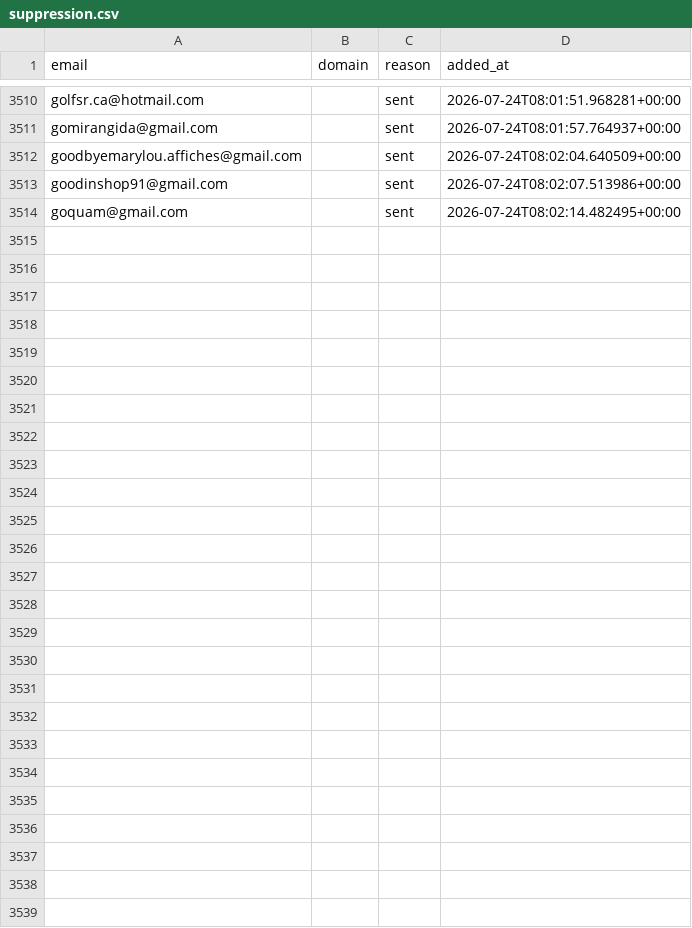
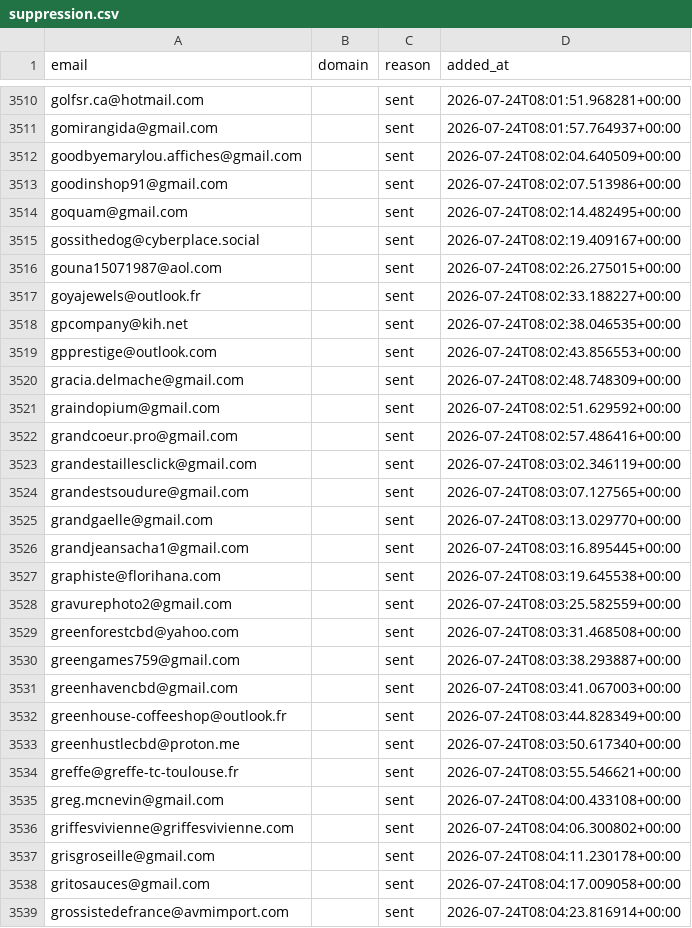
Before and after one commit to romtaug2/SupportAI-Emailing, a CSV file: emailing/data/suppression.csv, drawn as a sheet; only a part is shown, gaps mark what is left out; the diff names each change by its address in the sheet, - before the commit and + after, or states it on an @@ line.

Commit message:
chore: persist suppression (envois SupportAI)

```diff
--- a/emailing/data/suppression.csv
+++ b/emailing/data/suppression.csv
+row 3515: gossithedog@cyberplace.social |  | sent | 2026-07-24T08:02:19.409167+00:00
+row 3516: gouna15071987@aol.com |  | sent | 2026-07-24T08:02:26.275015+00:00
+row 3517: goyajewels@outlook.fr |  | sent | 2026-07-24T08:02:33.188227+00:00
+row 3518: gpcompany@kih.net |  | sent | 2026-07-24T08:02:38.046535+00:00
+row 3519: gpprestige@outlook.com |  | sent | 2026-07-24T08:02:43.856553+00:00
+row 3520: gracia.delmache@gmail.com |  | sent | 2026-07-24T08:02:48.748309+00:00
+row 3521: graindopium@gmail.com |  | sent | 2026-07-24T08:02:51.629592+00:00
+row 3522: grandcoeur.pro@gmail.com |  | sent | 2026-07-24T08:02:57.486416+00:00
+row 3523: grandestaillesclick@gmail.com |  | sent | 2026-07-24T08:03:02.346119+00:00
+row 3524: grandestsoudure@gmail.com |  | sent | 2026-07-24T08:03:07.127565+00:00
+row 3525: grandgaelle@gmail.com |  | sent | 2026-07-24T08:03:13.029770+00:00
+row 3526: grandjeansacha1@gmail.com |  | sent | 2026-07-24T08:03:16.895445+00:00
+row 3527: graphiste@florihana.com |  | sent | 2026-07-24T08:03:19.645538+00:00
+row 3528: gravurephoto2@gmail.com |  | sent | 2026-07-24T08:03:25.582559+00:00
+row 3529: greenforestcbd@yahoo.com |  | sent | 2026-07-24T08:03:31.468508+00:00
+row 3530: greengames759@gmail.com |  | sent | 2026-07-24T08:03:38.293887+00:00
+row 3531: greenhavencbd@gmail.com |  | sent | 2026-07-24T08:03:41.067003+00:00
+row 3532: greenhouse-coffeeshop@outlook.fr |  | sent | 2026-07-24T08:03:44.828349+00:00
+row 3533: greenhustlecbd@proton.me |  | sent | 2026-07-24T08:03:50.617340+00:00
+row 3534: greffe@greffe-tc-toulouse.fr |  | sent | 2026-07-24T08:03:55.546621+00:00
+row 3535: greg.mcnevin@gmail.com |  | sent | 2026-07-24T08:04:00.433108+00:00
+row 3536: griffesvivienne@griffesvivienne.com |  | sent | 2026-07-24T08:04:06.300802+00:00
+row 3537: grisgroseille@gmail.com |  | sent | 2026-07-24T08:04:11.230178+00:00
+row 3538: gritosauces@gmail.com |  | sent | 2026-07-24T08:04:17.009058+00:00
+row 3539: grossistedefrance@avmimport.com |  | sent | 2026-07-24T08:04:23.816914+00:00
```
